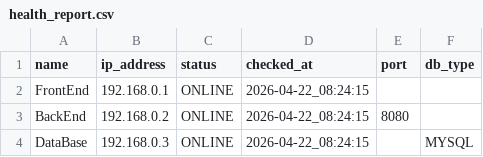
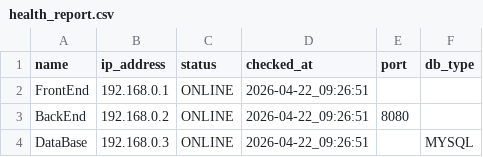
Before and after one commit to Mujababdelmawla/Devops_Monitor_Project, a CSV file: reports/health_report.csv, drawn as a sheet.

```diff
--- a/reports/health_report.csv
+++ b/reports/health_report.csv
@@ -1,4 +1,4 @@
 name,ip_address,status,checked_at,port,db_type
-FrontEnd,192.168.0.1,ONLINE,2026-04-22_08:24:15,,
-BackEnd,192.168.0.2,ONLINE,2026-04-22_08:24:15,8080,
-DataBase,192.168.0.3,ONLINE,2026-04-22_08:24:15,,MYSQL
+FrontEnd,192.168.0.1,ONLINE,2026-04-22_09:26:51,,
+BackEnd,192.168.0.2,ONLINE,2026-04-22_09:26:51,8080,
+DataBase,192.168.0.3,ONLINE,2026-04-22_09:26:51,,MYSQL
```
Also changed, not shown: 5 other files.
